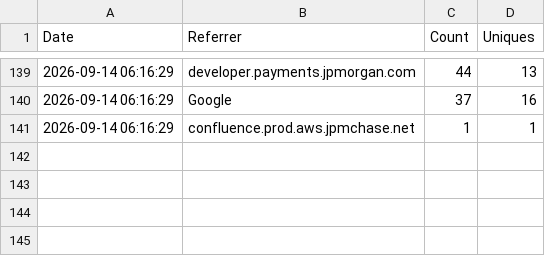
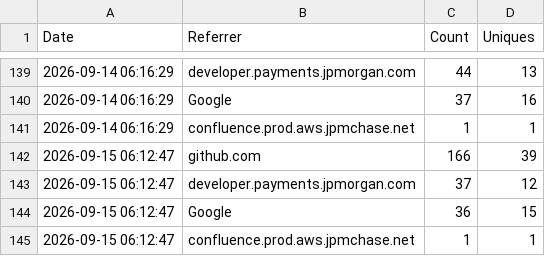
Before and after one commit to jpmorgan-payments/ai, a CSV file: metrics/referrer-stats.csv, drawn as a sheet; only a part is shown, gaps mark what is left out; the diff names each change by its address in the sheet, - before the commit and + after, or states it on an @@ line.

```diff
--- a/metrics/referrer-stats.csv
+++ b/metrics/referrer-stats.csv
+row 142: 2026-09-15 06:12:47 | github.com | 166 | 39
+row 143: 2026-09-15 06:12:47 | developer.payments.jpmorgan.com | 37 | 12
+row 144: 2026-09-15 06:12:47 | Google | 36 | 15
+row 145: 2026-09-15 06:12:47 | confluence.prod.aws.jpmchase.net | 1 | 1
```
Also changed, not shown: metrics/clone-stats.csv, metrics/traffic-stats.csv.
